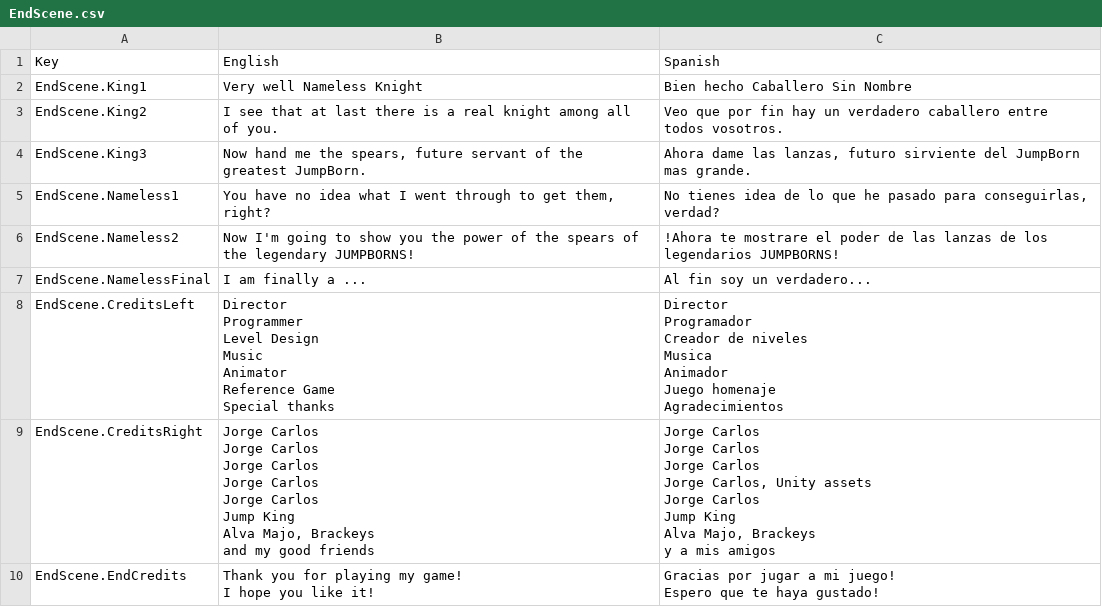
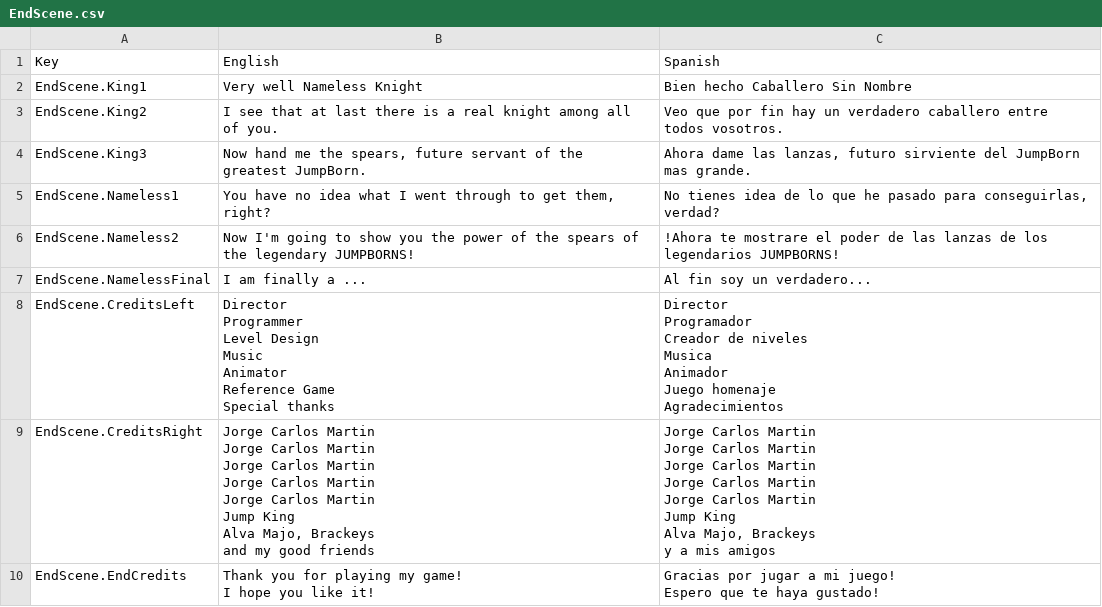
Before and after one commit to JorgeCarlos99/JumpKing, a CSV file: Assets/SimpleLocalization/Resources/Localization/EndScene.csv, drawn as a sheet.

Commit message:
creditos jorge carlos martin

```diff
--- a/Assets/SimpleLocalization/Resources/Localization/EndScene.csv
+++ b/Assets/SimpleLocalization/Resources/Localization/EndScene.csv
@@ -36,29 +36,29 @@ Agradecimientos
 "
-EndScene.CreditsRight,"Jorge Carlos
-
-Jorge Carlos
-
-Jorge Carlos
-
-Jorge Carlos
-
-Jorge Carlos
-
-Jump King
-
-Alva Majo, Brackeys
-and my good friends","Jorge Carlos
-
-Jorge Carlos
-
-Jorge Carlos
-
-Jorge Carlos, Unity assets
-
-Jorge Carlos
-
-Jump King
-
-Alva Majo, Brackeys
-y a mis amigos"
+EndScene.CreditsRight,"Jorge Carlos Martin
+
+Jorge Carlos Martin
+
+Jorge Carlos Martin
+
+Jorge Carlos Martin
+
+Jorge Carlos Martin
+
+Jump King
+
+Alva Majo, Brackeys
+and my good friends","Jorge Carlos Martin
+
+Jorge Carlos Martin
+
+Jorge Carlos Martin
+
+Jorge Carlos Martin
+
+Jorge Carlos Martin
+
+Jump King
+
+Alva Majo, Brackeys
+y a mis amigos"
 EndScene.EndCredits,"Thank you for playing my game!
```
Also changed, not shown: 3 other files.
